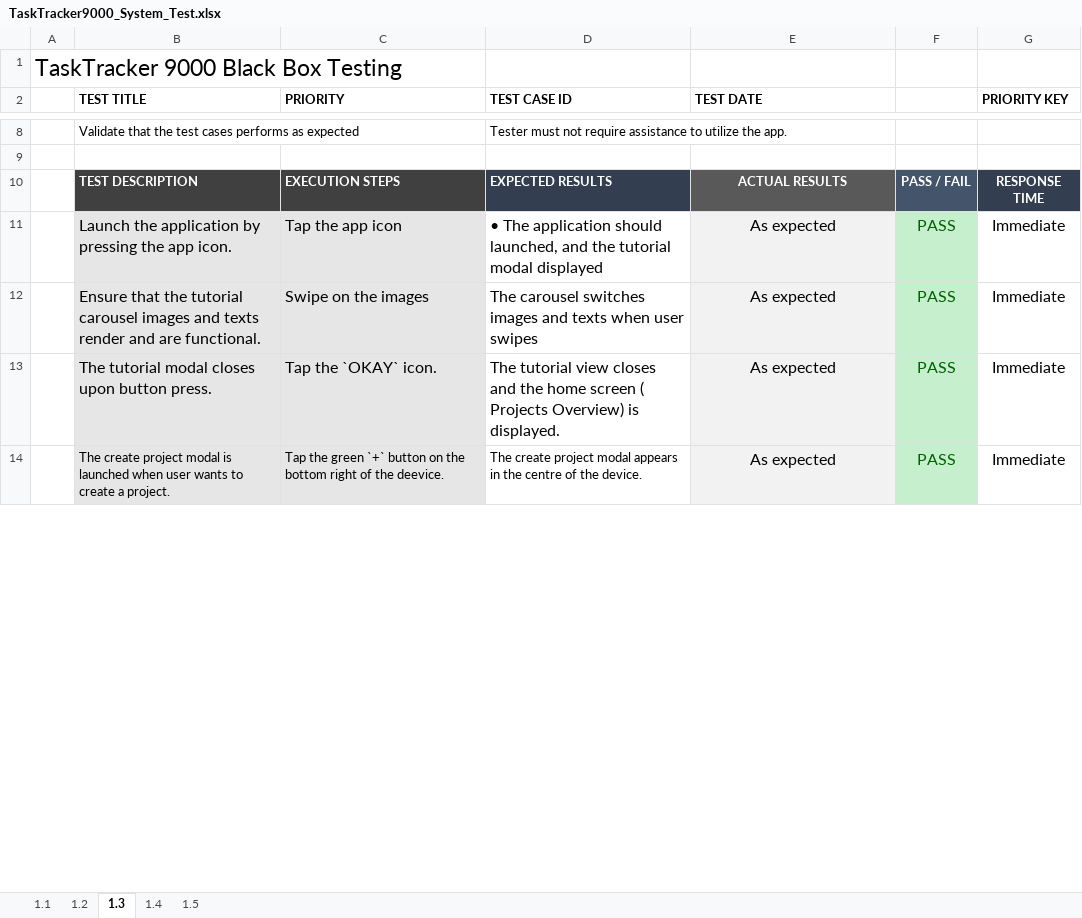
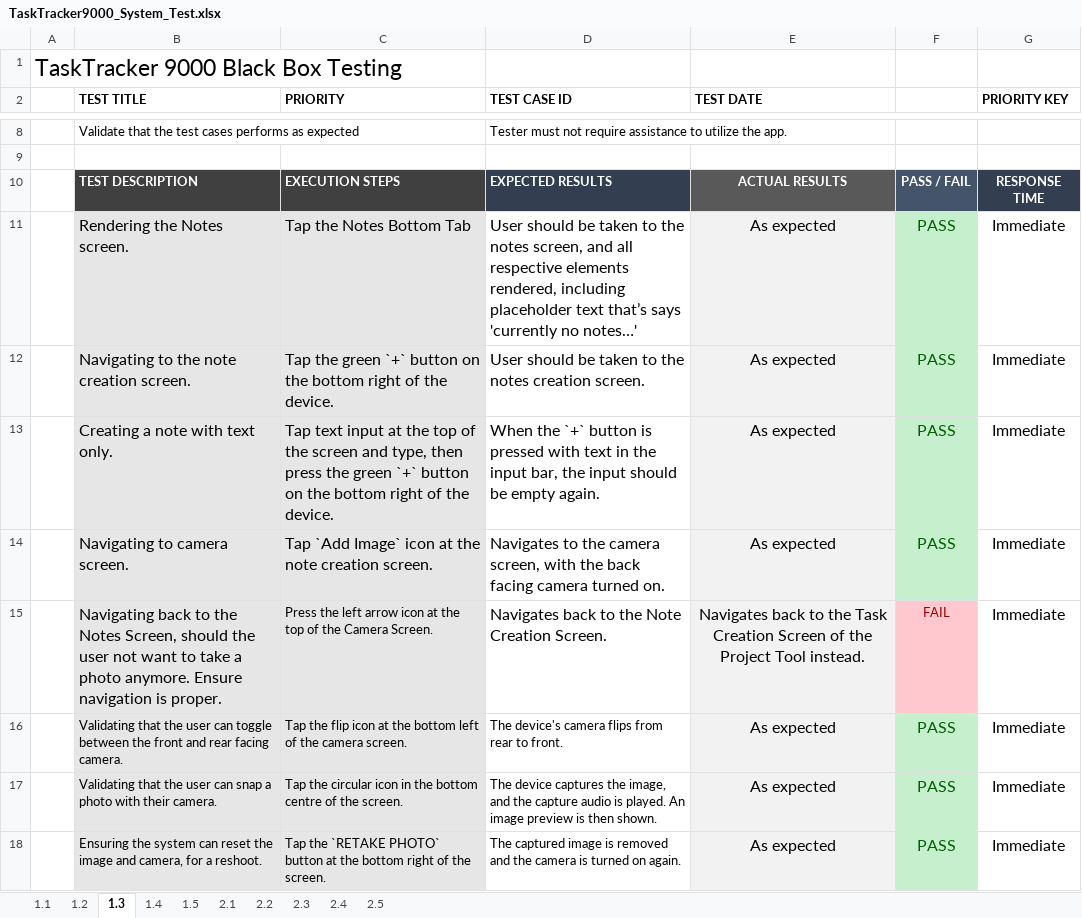
Before and after one commit to ShanTheShan/FYP, an Excel workbook: final report/TaskTracker9000_System_Test.xlsx, sheet 1.3, drawn as a sheet; only a part is shown, gaps mark what is left out; values as stored, in another font and other column widths than the file's, no borders; conditional formats not drawn; addresses are those after the commit; the diff covers the shown part only; the diff names each change by its address in the sheet, - before the commit and + after, or states it on an @@ line.

Commit message:
updated system test cases

```diff
--- a/final report/TaskTracker9000_System_Test.xlsx (sheet 1.3)
+++ b/final report/TaskTracker9000_System_Test.xlsx (sheet 1.3)
+sheet tab: 2.1
+sheet tab: 2.2
+sheet tab: 2.3
+sheet tab: 2.4
+sheet tab: 2.5
-B11 (TEST TITLE): Launch the application by pressing the app icon.
+B11 (TEST TITLE): Rendering the Notes screen.
-C11 (PRIORITY): Tap the app icon
+C11 (PRIORITY): Tap the Notes Bottom Tab
-D11 (TEST CASE ID): • The application should launched, and the tutorial modal displayed
+D11 (TEST CASE ID): User should be taken to the notes screen, and all respective elements rendered, including placeholder text that’s says 'currently no notes…'
+row 12:  | Navigating to the note creation screen. | Tap the green `+` button on the bottom right of the device. | User should be taken to the notes creation screen. | As expected | PASS | Immediate
+row 13:  | Creating a note with text only. | Tap text input at the top of the screen and type, then press the green `+` button on the bottom right of the device. | When the `+` button is pressed with text in the input bar, the input should be empty again. | As expected | PASS | Immediate
+row 14:  | Navigating to camera screen. | Tap `Add Image` icon at the note creation screen. | Navigates to the camera screen, with the back facing camera turned on. | As expected | PASS | Immediate
+row 15:  | Navigating back to the Notes Screen, should the user not want to take a photo anymore. Ensure navigation is proper. | Press the left arrow icon at the top of the Camera Screen. | Navigates back to the Note Creation Screen. | Navigates back to the Task Creation Screen of the Project Tool instead. | FAIL | Immediate
-B16 (TEST TITLE): Ensure that the tutorial carousel images and texts render and are functional.
+B16 (TEST TITLE): Validating that the user can toggle between the front and rear facing camera.
@@ B16:D17 text size: smaller @@
-C16 (PRIORITY): Swipe on the images
+C16 (PRIORITY): Tap the flip icon at the bottom left of the camera screen.
-D16 (TEST CASE ID): The carousel switches images and texts when user swipes
+D16 (TEST CASE ID): The device's camera flips from rear to front.
-B17 (TEST TITLE): The tutorial modal closes upon button press.
+B17 (TEST TITLE): Validating that the user can snap a photo with their camera.
-C17 (PRIORITY): Tap the `OKAY` icon.
+C17 (PRIORITY): Tap the circular icon in the bottom centre of the screen.
-D17 (TEST CASE ID): The tutorial view closes and the home screen ( Projects Overview) is displayed.
+D17 (TEST CASE ID): The device captures the image, and the capture audio is played. An image preview is then shown.
-B18 (TEST TITLE): The create project modal is launched when user wants to create a project.
+B18 (TEST TITLE): Ensuring the system can reset the image and camera, for a reshoot.
-C18 (PRIORITY): Tap the green `+` button on the bottom right of the deevice.
+C18 (PRIORITY): Tap the `RETAKE PHOTO` button at the bottom right of the screen.
-D18 (TEST CASE ID): The create project modal appears in the centre of the device.
+D18 (TEST CASE ID): The captured image is removed and the camera is turned on again.
```
Also changed, not shown: 7 added rows and 4 edited cells elsewhere in this sheet, sheet 1.1, sheet 1.4, sheet 1.5, sheet 1.2.
